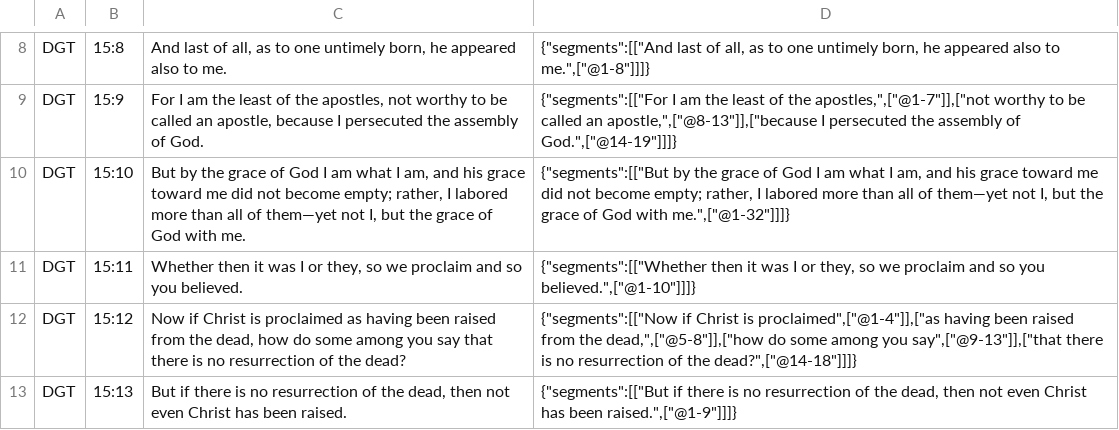
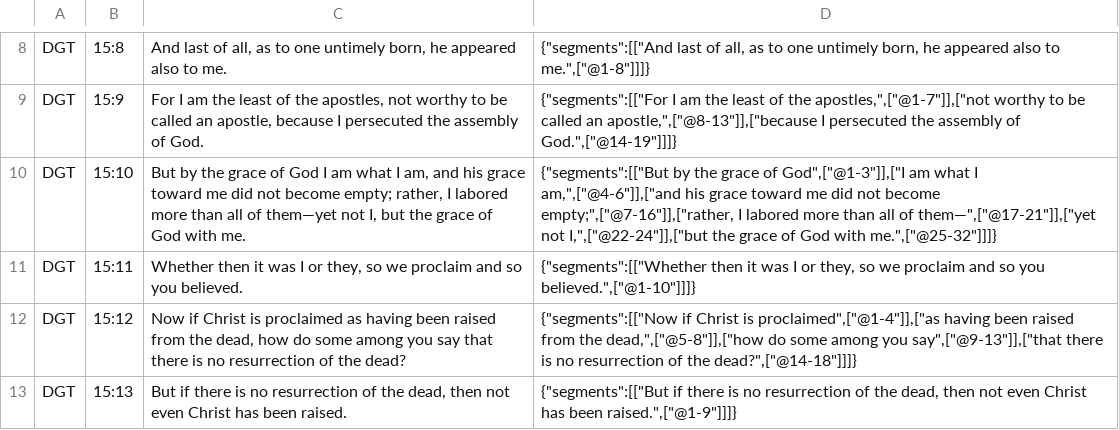
Before and after one commit to darethehair/DGTBible, a TSV file: data/authoring/1corinthians-15-dgt.tsv, drawn as a sheet; only a part is shown, gaps mark what is left out.

Commit message:
Narrow 1 Corinthians 15:10 hover phrase spans

```diff
--- a/data/authoring/1corinthians-15-dgt.tsv
+++ b/data/authoring/1corinthians-15-dgt.tsv
@@ -9,3 +9,3 @@ DGT	15:8	And last of all, as to one untimely born, he appeared also to me.	{"seg
 DGT	15:9	For I am the least of the apostles, not worthy to be called an apostle, because I persecuted the assembly of God.	{"segments":[["For I am the least of the apostles,",["@1-7"]],["not worthy to be called an apostle,",["@8-13"]],["because I persecuted the assembly of God.",["@14-19"]]]}
-DGT	15:10	But by the grace of God I am what I am, and his grace toward me did not become empty; rather, I labored more than all of them—yet not I, but the grace of God with me.	{"segments":[["But by the grace of God I am what I am, and his grace toward me did not become empty; rather, I labored more than all of them—yet not I, but the grace of God with me.",["@1-32"]]]}
+DGT	15:10	But by the grace of God I am what I am, and his grace toward me did not become empty; rather, I labored more than all of them—yet not I, but the grace of God with me.	{"segments":[["But by the grace of God",["@1-3"]],["I am what I am,",["@4-6"]],["and his grace toward me did not become empty;",["@7-16"]],["rather, I labored more than all of them—",["@17-21"]],["yet not I,",["@22-24"]],["but the grace of God with me.",["@25-32"]]]}
 DGT	15:11	Whether then it was I or they, so we proclaim and so you believed.	{"segments":[["Whether then it was I or they, so we proclaim and so you believed.",["@1-10"]]]}
```
